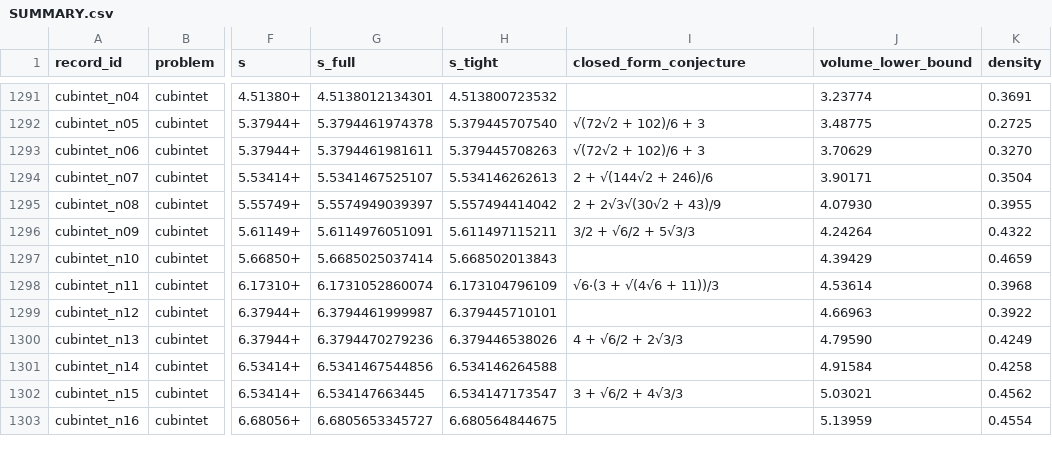
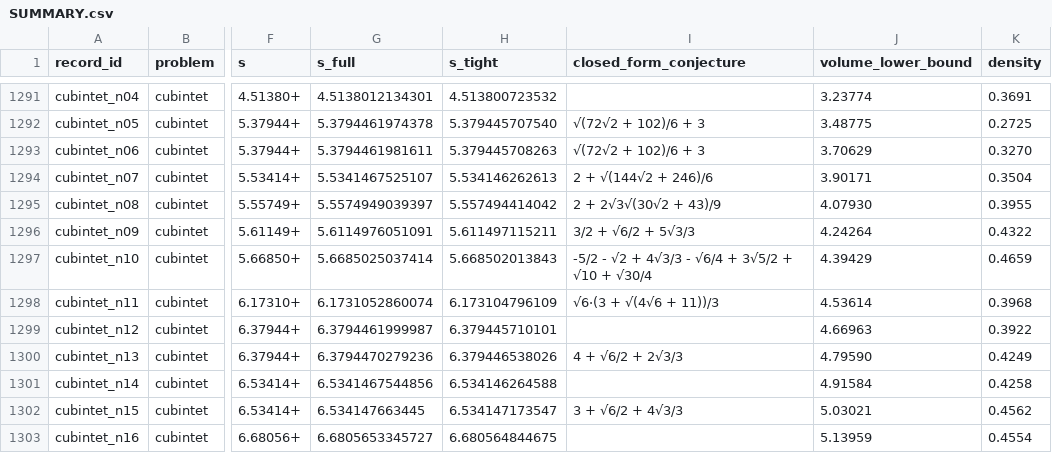
Before and after one commit to alejandrozu/platonic-packing, a CSV file: records/SUMMARY.csv, drawn as a sheet; only a part is shown, gaps mark what is left out; the diff names each change by its address in the sheet, - before the commit and + after, or states it on an @@ line.

```diff
--- a/records/SUMMARY.csv
+++ b/records/SUMMARY.csv
-I1297 (closed_form_conjecture): (empty)
+I1297 (closed_form_conjecture): -5/2 - √2 + 4√3/3 - √6/4 + 3√5/2 + √10 + √30/4
```
Also changed, not shown: 7 other files.
